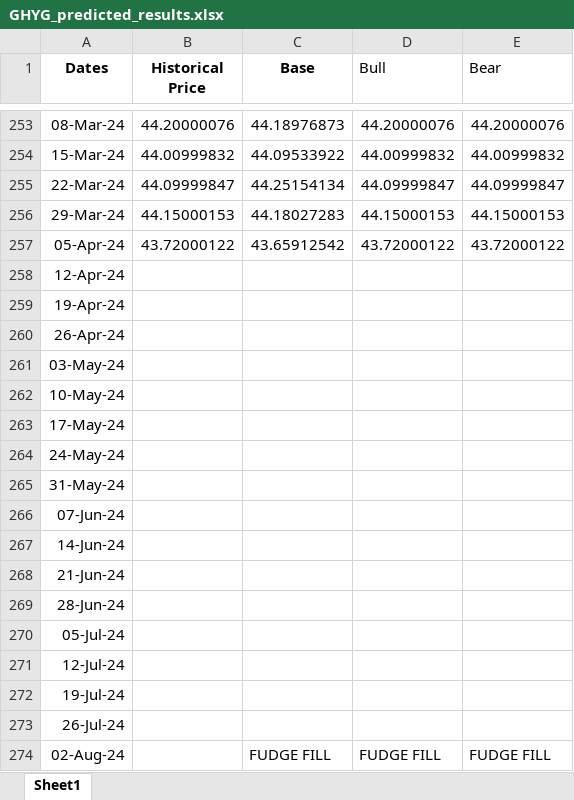
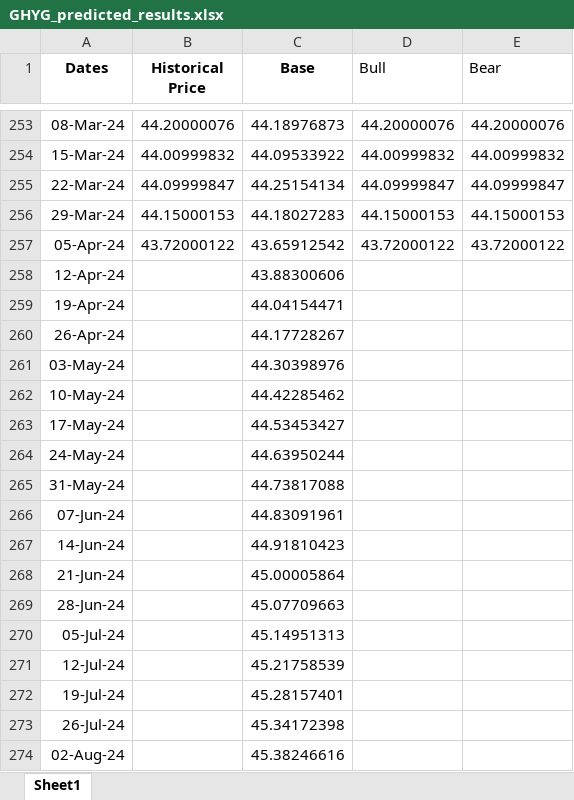
Before and after one commit to jyin1003/financial-portfolio-analysis, an Excel workbook: fixed_income_analysis/GHYG_predicted_results.xlsx, sheet Sheet1, drawn as a sheet; only a part is shown, gaps mark what is left out; values as stored, in another font and other column widths than the file's, no borders; the diff names each change by its address in the sheet, - before the commit and + after, or states it on an @@ line.

Commit message:
fixed income analysed.

```diff
--- a/fixed_income_analysis/GHYG_predicted_results.xlsx (sheet Sheet1)
+++ b/fixed_income_analysis/GHYG_predicted_results.xlsx (sheet Sheet1)
-C258 (Base): (empty)
+C258 (Base): 43.88300606
-C259 (Base): (empty)
+C259 (Base): 44.04154471
-C260 (Base): (empty)
+C260 (Base): 44.17728267
-C261 (Base): (empty)
+C261 (Base): 44.30398976
-C262 (Base): (empty)
+C262 (Base): 44.42285462
-C263 (Base): (empty)
+C263 (Base): 44.53453427
-C264 (Base): (empty)
+C264 (Base): 44.63950244
-C265 (Base): (empty)
+C265 (Base): 44.73817088
-C266 (Base): (empty)
+C266 (Base): 44.83091961
-C267 (Base): (empty)
+C267 (Base): 44.91810423
-C268 (Base): (empty)
+C268 (Base): 45.00005864
-C269 (Base): (empty)
+C269 (Base): 45.07709663
-C270 (Base): (empty)
+C270 (Base): 45.14951313
-C271 (Base): (empty)
+C271 (Base): 45.21758539
-C272 (Base): (empty)
+C272 (Base): 45.28157401
-C273 (Base): (empty)
+C273 (Base): 45.34172398
-C274 (Base): FUDGE FILL
+C274 (Base): 45.38246616
-D274 (Bull): FUDGE FILL
+D274 (Bull): (empty)
-E274 (Bear): FUDGE FILL
+E274 (Bear): (empty)
```
Also changed, not shown: fixed_income_analysis/^TNX_predicted_results.xlsx, 13 other files.
